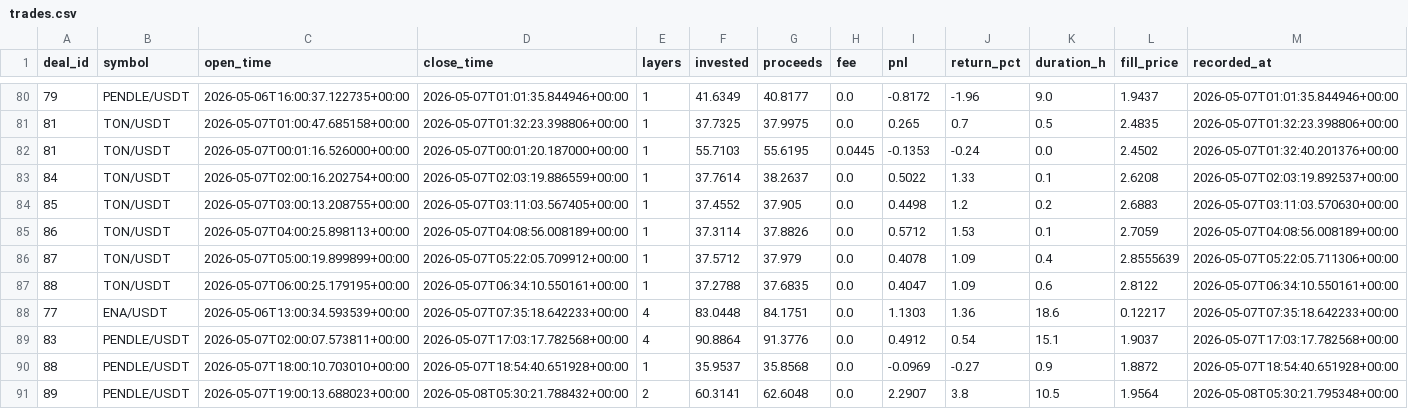
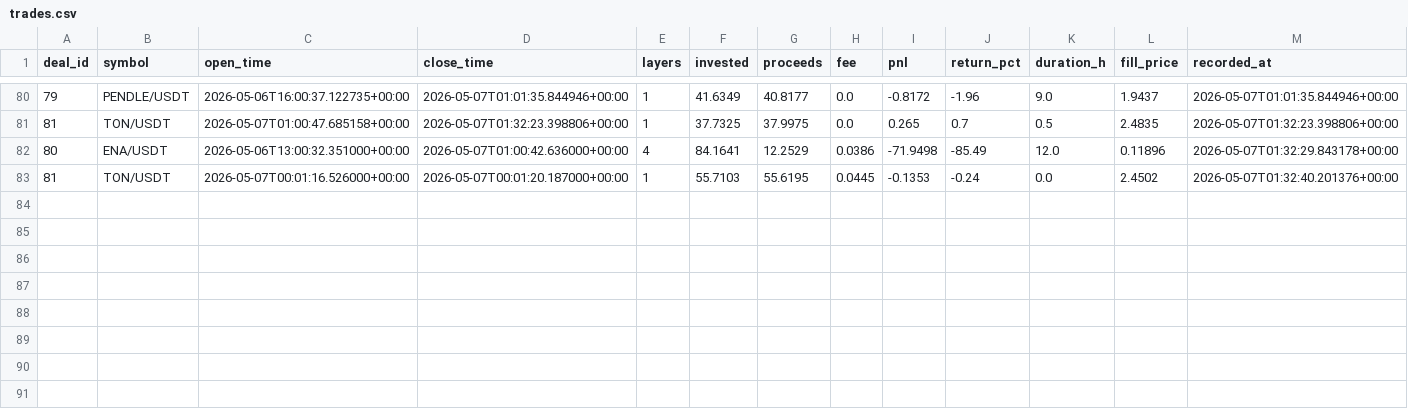
Before and after one commit to halo-effects/adaptive-intelligence-trading, a CSV file: docs/data/v14-pm-live/trades.csv, drawn as a sheet; only a part is shown, gaps mark what is left out; removed rows and columns are numbered as before the commit, all else as after; the diff names each change by its address in the sheet, - before the commit and + after, or states it on an @@ line.

```diff
--- a/docs/data/v14-pm-live/trades.csv
+++ b/docs/data/v14-pm-live/trades.csv
+row 82: 80 | ENA/USDT | 2026-05-06T13:00:32.351000+00:00 | 2026-05-07T01:00:42.636000+00:00 | 4 | 84.1641 | 12.2529 | 0.0386 | -71.9498 | -85.49 | 12.0 | 0.11896 | 2026-05-07T01:32:29.843178+00:00
-row 83: 84 | TON/USDT | 2026-05-07T02:00:16.202754+00:00 | 2026-05-07T02:03:19.886559+00:00 | 1 | 37.7614 | 38.2637 | 0.0 | 0.5022 | 1.33 | 0.1 | 2.6208 | 2026-05-07T02:03:19.892537+00:00
-row 84: 85 | TON/USDT | 2026-05-07T03:00:13.208755+00:00 | 2026-05-07T03:11:03.567405+00:00 | 1 | 37.4552 | 37.905 | 0.0 | 0.4498 | 1.2 | 0.2 | 2.6883 | 2026-05-07T03:11:03.570630+00:00
-row 85: 86 | TON/USDT | 2026-05-07T04:00:25.898113+00:00 | 2026-05-07T04:08:56.008189+00:00 | 1 | 37.3114 | 37.8826 | 0.0 | 0.5712 | 1.53 | 0.1 | 2.7059 | 2026-05-07T04:08:56.008189+00:00
-row 86: 87 | TON/USDT | 2026-05-07T05:00:19.899899+00:00 | 2026-05-07T05:22:05.709912+00:00 | 1 | 37.5712 | 37.979 | 0.0 | 0.4078 | 1.09 | 0.4 | 2.8555639 | 2026-05-07T05:22:05.711306+00:00
-row 87: 88 | TON/USDT | 2026-05-07T06:00:25.179195+00:00 | 2026-05-07T06:34:10.550161+00:00 | 1 | 37.2788 | 37.6835 | 0.0 | 0.4047 | 1.09 | 0.6 | 2.8122 | 2026-05-07T06:34:10.550161+00:00
-row 88: 77 | ENA/USDT | 2026-05-06T13:00:34.593539+00:00 | 2026-05-07T07:35:18.642233+00:00 | 4 | 83.0448 | 84.1751 | 0.0 | 1.1303 | 1.36 | 18.6 | 0.12217 | 2026-05-07T07:35:18.642233+00:00
-row 89: 83 | PENDLE/USDT | 2026-05-07T02:00:07.573811+00:00 | 2026-05-07T17:03:17.782568+00:00 | 4 | 90.8864 | 91.3776 | 0.0 | 0.4912 | 0.54 | 15.1 | 1.9037 | 2026-05-07T17:03:17.782568+00:00
-row 90: 88 | PENDLE/USDT | 2026-05-07T18:00:10.703010+00:00 | 2026-05-07T18:54:40.651928+00:00 | 1 | 35.9537 | 35.8568 | 0.0 | -0.0969 | -0.27 | 0.9 | 1.8872 | 2026-05-07T18:54:40.651928+00:00
-row 91: 89 | PENDLE/USDT | 2026-05-07T19:00:13.688023+00:00 | 2026-05-08T05:30:21.788432+00:00 | 2 | 60.3141 | 62.6048 | 0.0 | 2.2907 | 3.8 | 10.5 | 1.9564 | 2026-05-08T05:30:21.795348+00:00
```
Also changed, not shown: trading/spot/paper/v14etf/trades.csv, 16 other files.
